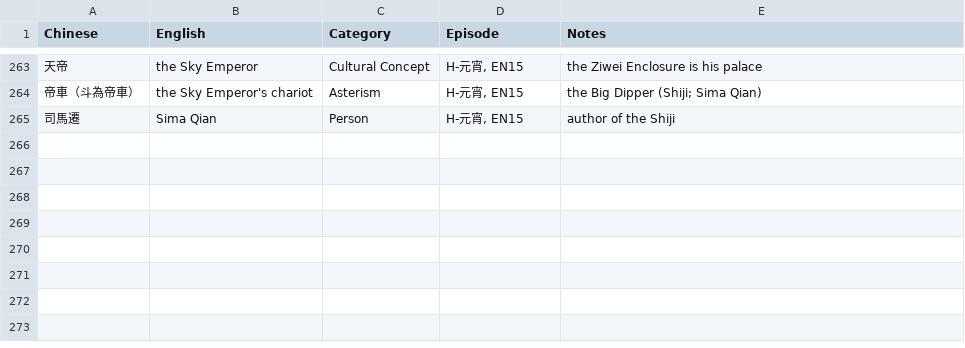
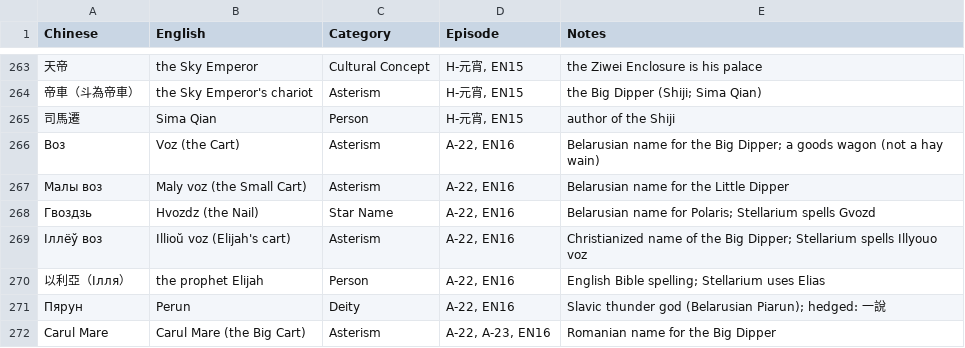
Before and after one commit to Kimchi2104/NTNU-Insta, a CSV file: 06_發布月曆/英文譯名表.csv, drawn as a sheet; only a part is shown, gaps mark what is left out; the diff names each change by its address in the sheet, - before the commit and + after, or states it on an @@ line.

```diff
--- a/06_發布月曆/英文譯名表.csv
+++ b/06_發布月曆/英文譯名表.csv
+row 266: Воз | Voz (the Cart) | Asterism | A-22, EN16 | Belarusian name for the Big Dipper; a goods wagon (not a hay wain)
+row 267: Малы воз | Maly voz (the Small Cart) | Asterism | A-22, EN16 | Belarusian name for the Little Dipper
+row 268: Гвоздзь | Hvozdz (the Nail) | Star Name | A-22, EN16 | Belarusian name for Polaris; Stellarium spells Gvozd
+row 269: Іллёў воз | Illioŭ voz (Elijah's cart) | Asterism | A-22, EN16 | Christianized name of the Big Dipper; Stellarium spells Illyouo voz
+row 270: 以利亞（Ілля） | the prophet Elijah | Person | A-22, EN16 | English Bible spelling; Stellarium uses Elias
+row 271: Пярун | Perun | Deity | A-22, EN16 | Slavic thunder god (Belarusian Piarun); hedged: 一說
+row 272: Carul Mare | Carul Mare (the Big Cart) | Asterism | A-22, A-23, EN16 | Romanian name for the Big Dipper
```
Also changed, not shown: 06_發布月曆/節目表_萬國星空_英文版.csv, 8 other files.
